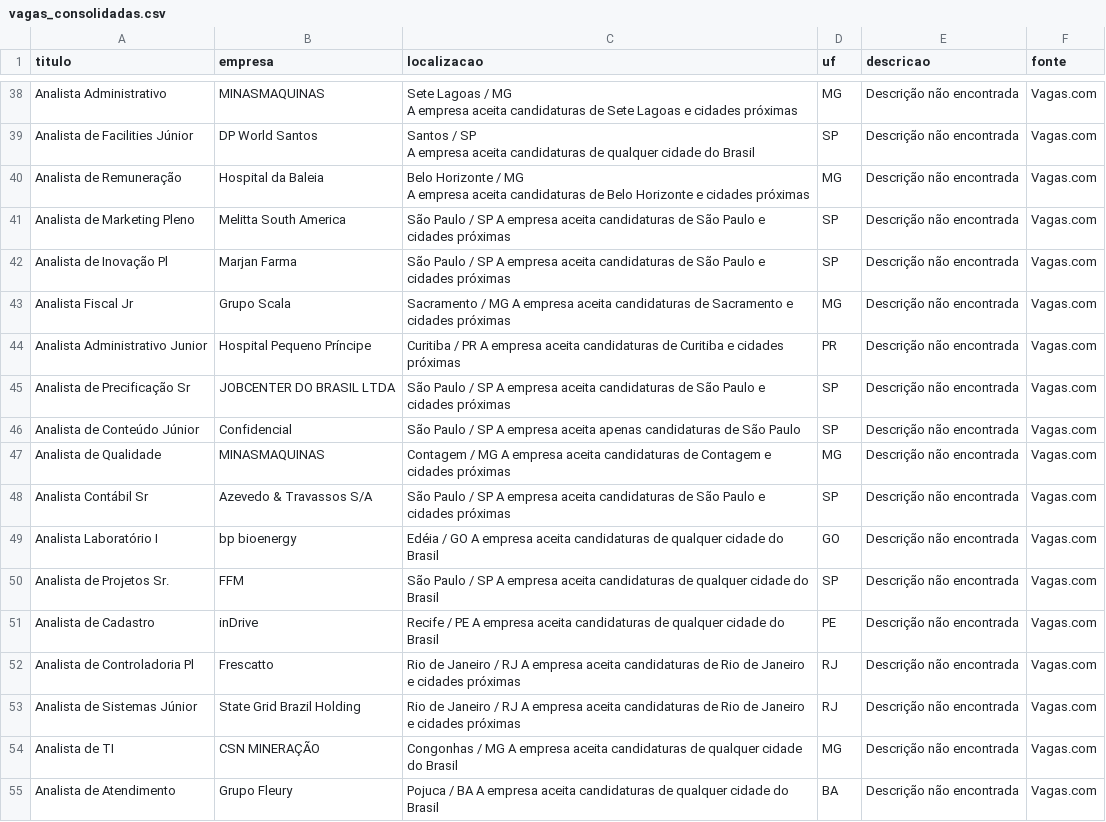
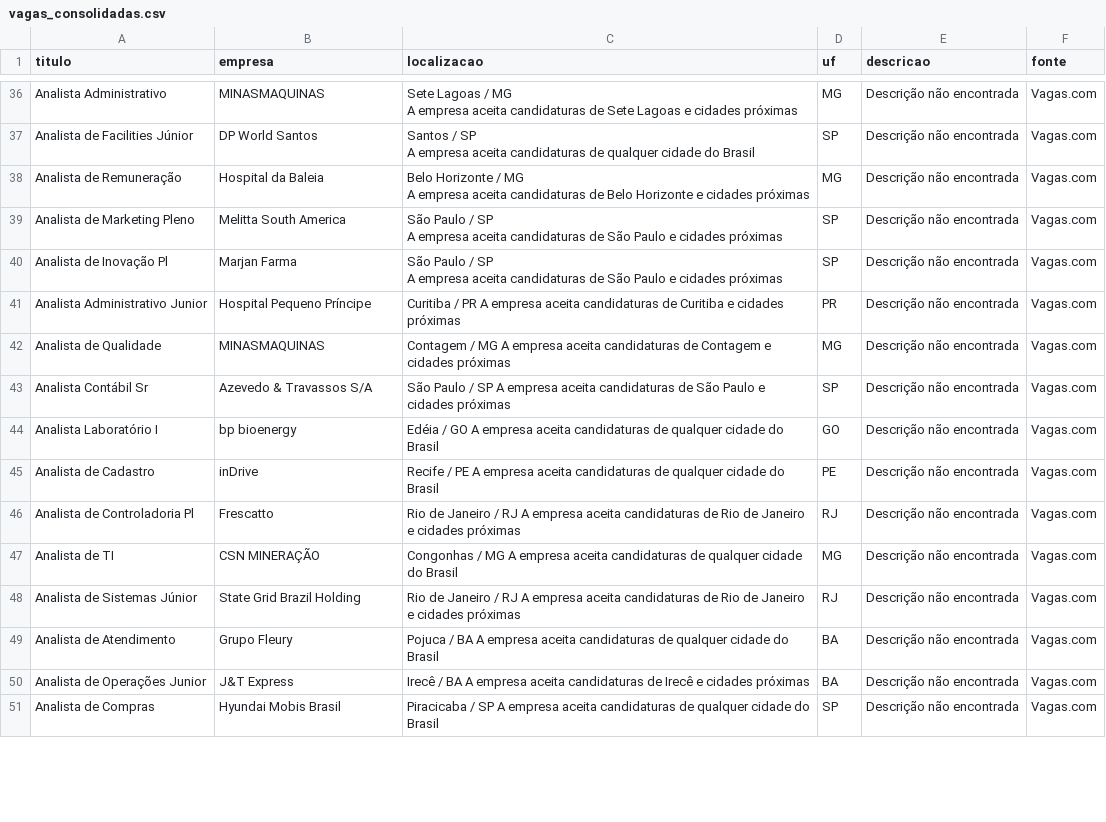
Before and after one commit to rodineyw/analise_vagas, a CSV file: vagas_consolidadas.csv, drawn as a sheet; only a part is shown, gaps mark what is left out; the shorter side is filled out with more unchanged rows; the diff covers the shown part only.

Commit message:
CHORE: Atualiza dados de vagas do Vagas.com (Sat Sep 19 12:56:10 UTC 2026)

```diff
--- a/vagas_consolidadas.csv
+++ b/vagas_consolidadas.csv
@@ -811,8 +799,15 @@ Analista de Remuneração,Hospital da Baleia,"Belo Horizonte / MG
                       A empresa aceita candidaturas de Belo Horizonte e cidades próximas",MG,Descrição não encontrada,Vagas.com
-Analista de Marketing Pleno,Melitta South America,São Paulo / SP                                       A empresa aceita candidaturas de São Paulo e cidades próximas,SP,Descrição não encontrada,Vagas.com
-Analista de Inovação Pl,Marjan Farma,São Paulo / SP                                       A empresa aceita candidaturas de São Paulo e cidades próximas,SP,Descrição não encontrada,Vagas.com
-Analista Fiscal Jr,Grupo Scala,Sacramento / MG                                       A empresa aceita candidaturas de Sacramento e cidades próximas,MG,Descrição não encontrada,Vagas.com
+Analista de Marketing Pleno,Melitta South America,"São Paulo / SP
+
+
+
+
+                      A empresa aceita candidaturas de São Paulo e cidades próximas",SP,Descrição não encontrada,Vagas.com
+Analista de Inovação Pl,Marjan Farma,"São Paulo / SP
+
+
+
+
+                      A empresa aceita candidaturas de São Paulo e cidades próximas",SP,Descrição não encontrada,Vagas.com
 Analista Administrativo Junior,Hospital Pequeno Príncipe,Curitiba / PR                                       A empresa aceita candidaturas de Curitiba e cidades próximas,PR,Descrição não encontrada,Vagas.com
-Analista de Precificação Sr,JOBCENTER DO BRASIL LTDA,São Paulo / SP                                       A empresa aceita candidaturas de São Paulo e cidades próximas,SP,Descrição não encontrada,Vagas.com
-Analista de Conteúdo Júnior,Confidencial,São Paulo / SP                                       A empresa aceita apenas candidaturas de São Paulo,SP,Descrição não encontrada,Vagas.com
 Analista de Qualidade,MINASMAQUINAS,Contagem / MG                                       A empresa aceita candidaturas de Contagem e cidades próximas,MG,Descrição não encontrada,Vagas.com
@@ -820,7 +815,6 @@ Analista Contábil Sr,Azevedo & Travassos S/A,São Paulo / SP
 Analista Laboratório I,bp bioenergy,Edéia / GO                                       A empresa aceita candidaturas de qualquer cidade do Brasil,GO,Descrição não encontrada,Vagas.com
-Analista de Projetos Sr.,FFM,São Paulo / SP                                       A empresa aceita candidaturas de qualquer cidade do Brasil,SP,Descrição não encontrada,Vagas.com
 Analista de Cadastro,inDrive,Recife / PE                                       A empresa aceita candidaturas de qualquer cidade do Brasil,PE,Descrição não encontrada,Vagas.com
 Analista de Controladoria Pl,Frescatto,Rio de Janeiro / RJ                                       A empresa aceita candidaturas de Rio de Janeiro e cidades próximas,RJ,Descrição não encontrada,Vagas.com
+Analista de TI,CSN MINERAÇÃO,Congonhas / MG                                       A empresa aceita candidaturas de qualquer cidade do Brasil,MG,Descrição não encontrada,Vagas.com
 Analista de Sistemas Júnior,State Grid Brazil Holding,Rio de Janeiro / RJ                                       A empresa aceita candidaturas de Rio de Janeiro e cidades próximas,RJ,Descrição não encontrada,Vagas.com
-Analista de TI,CSN MINERAÇÃO,Congonhas / MG                                       A empresa aceita candidaturas de qualquer cidade do Brasil,MG,Descrição não encontrada,Vagas.com
 Analista de Atendimento,Grupo Fleury,Pojuca / BA                                       A empresa aceita candidaturas de qualquer cidade do Brasil,BA,Descrição não encontrada,Vagas.com
```
Also changed, not shown: 9 added rows, 14 removed rows and 5 moved rows elsewhere in this file.
